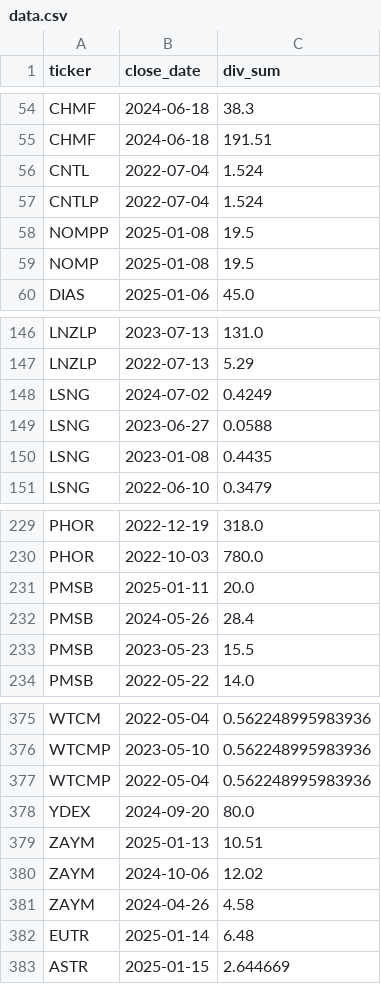
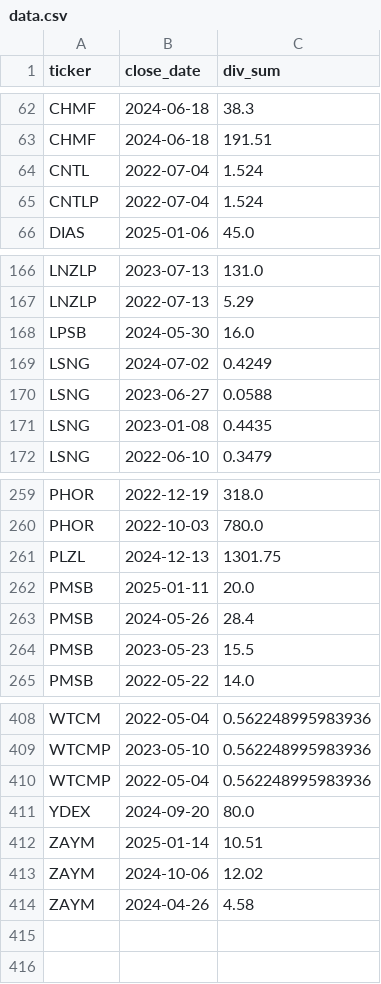
Before and after one commit to mihaillad/divs, a CSV file: data.csv, drawn as a sheet; only a part is shown, gaps mark what is left out; the diff covers the shown part only.

```diff
--- a/data.csv
+++ b/data.csv
@@ -57,4 +65,2 @@ CNTL,2022-07-04,1.524
 CNTLP,2022-07-04,1.524
-NOMPP,2025-01-08,19.5
-NOMP,2025-01-08,19.5
 DIAS,2025-01-06,45.0
@@ -147,2 +167,3 @@ LNZLP,2023-07-13,131.0
 LNZLP,2022-07-13,5.29
+LPSB,2024-05-30,16.0
 LSNG,2024-07-02,0.4249
@@ -230,2 +260,3 @@ PHOR,2022-12-19,318.0
 PHOR,2022-10-03,780.0
+PLZL,2024-12-13,1301.75
 PMSB,2025-01-11,20.0
@@ -378,6 +411,4 @@ WTCMP,2022-05-04,0.562248995983936
 YDEX,2024-09-20,80.0
-ZAYM,2025-01-13,10.51
+ZAYM,2025-01-14,10.51
 ZAYM,2024-10-06,12.02
 ZAYM,2024-04-26,4.58
-EUTR,2025-01-14,6.48
-ASTR,2025-01-15,2.644669
```
Also changed, not shown: 30 added rows elsewhere in this file, gap_data.csv, 4 other files.
